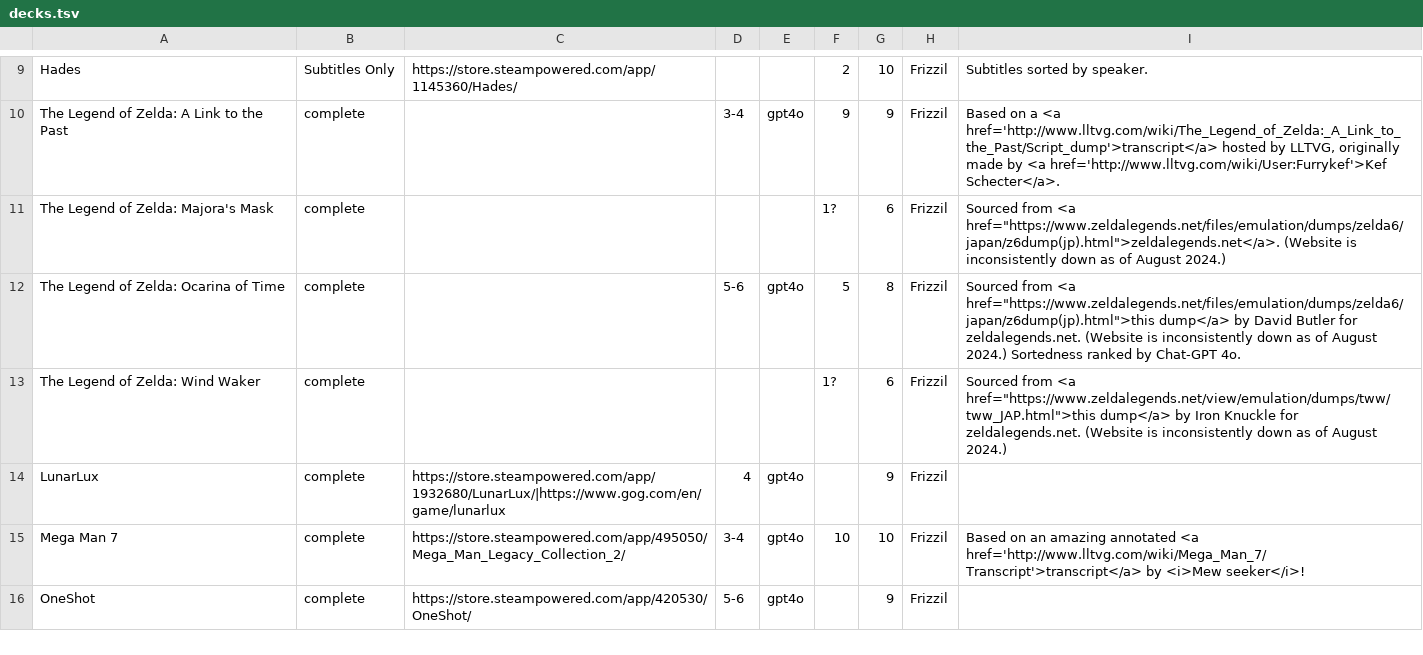
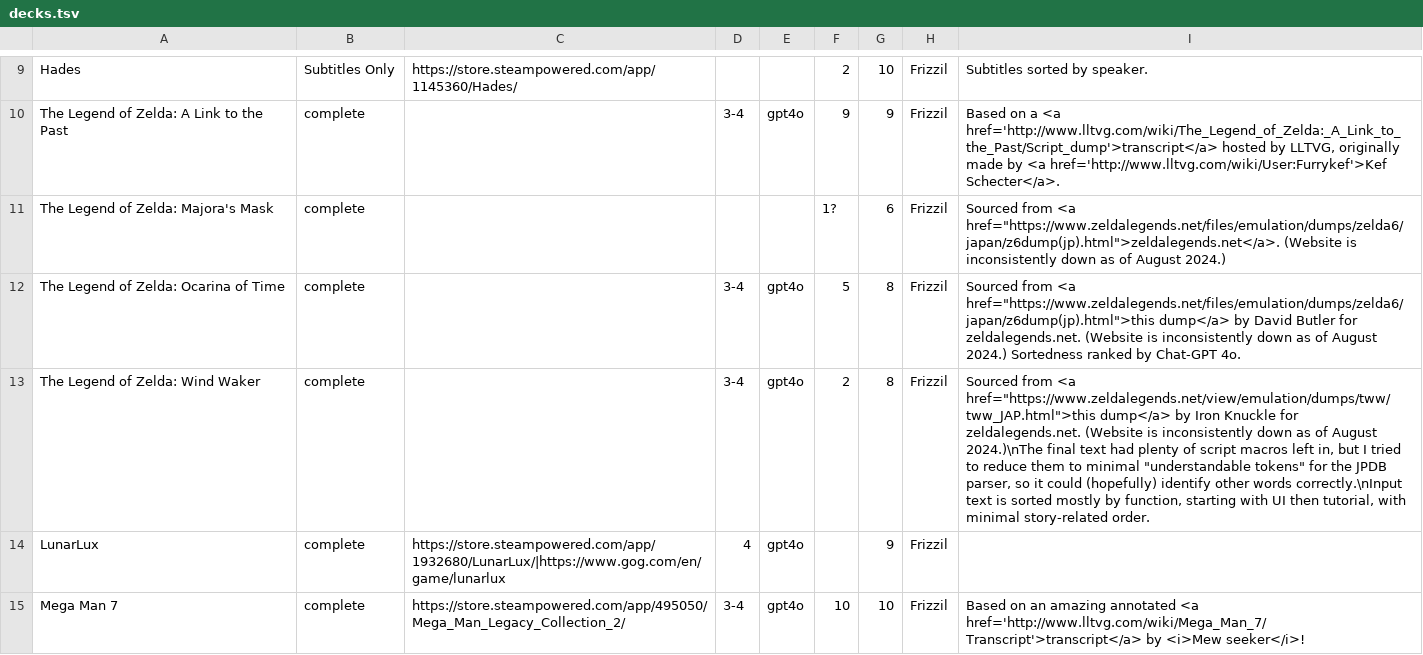
Before and after one commit to philipguin/JpdbGameDecks, a TSV file: docs/decks.tsv, drawn as a sheet; only a part is shown, gaps mark what is left out; the shorter side is filled out with more unchanged rows.

```diff
--- a/docs/decks.tsv
+++ b/docs/decks.tsv
@@ -11,4 +11,4 @@ The Legend of Zelda: A Link to the Past	complete		3-4	gpt4o	9	9	Frizzil	Based on
 The Legend of Zelda: Majora's Mask	complete				1?	6	Frizzil	Sourced from <a href="https://www.zeldalegends.net/files/emulation/dumps/zelda6/japan/z6dump(jp).html">zeldalegends.net</a>. (Website is inconsistently down as of August 2024.)
-The Legend of Zelda: Ocarina of Time	complete		5-6	gpt4o	5	8	Frizzil	Sourced from <a href="https://www.zeldalegends.net/files/emulation/dumps/zelda6/japan/z6dump(jp).html">this dump</a> by David Butler for zeldalegends.net. (Website is inconsistently down as of August 2024.) Sortedness ranked by Chat-GPT 4o.
-The Legend of Zelda: Wind Waker	complete				1?	6	Frizzil	Sourced from <a href="https://www.zeldalegends.net/view/emulation/dumps/tww/tww_JAP.html">this dump</a> by Iron Knuckle for zeldalegends.net. (Website is inconsistently down as of August 2024.)
+The Legend of Zelda: Ocarina of Time	complete		3-4	gpt4o	5	8	Frizzil	Sourced from <a href="https://www.zeldalegends.net/files/emulation/dumps/zelda6/japan/z6dump(jp).html">this dump</a> by David Butler for zeldalegends.net. (Website is inconsistently down as of August 2024.) Sortedness ranked by Chat-GPT 4o.
+The Legend of Zelda: Wind Waker	complete		3-4	gpt4o	2	8	Frizzil	Sourced from <a href="https://www.zeldalegends.net/view/emulation/dumps/tww/tww_JAP.html">this dump</a> by Iron Knuckle for zeldalegends.net. (Website is inconsistently down as of August 2024.)\nThe final text had plenty of script macros left in, but I tried to reduce them to minimal "understandable tokens" for the JPDB parser, so it could (hopefully) identify other words correctly.\nInput text is sorted mostly by function, starting with UI then tutorial, with minimal story-related order.
 LunarLux	complete	https://store.steampowered.com/app/1932680/LunarLux/|https://www.gog.com/en/game/lunarlux	4	gpt4o		9	Frizzil	
```
Also changed, not shown: Legend of Zelda - Wind Waker/TLoZ Wind Waker.csv, 2 other files.
